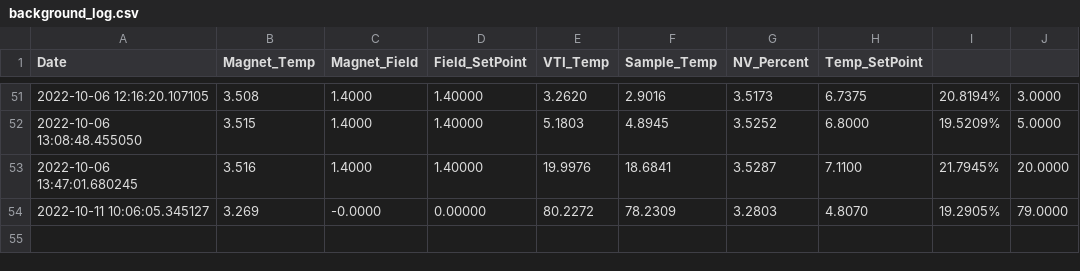
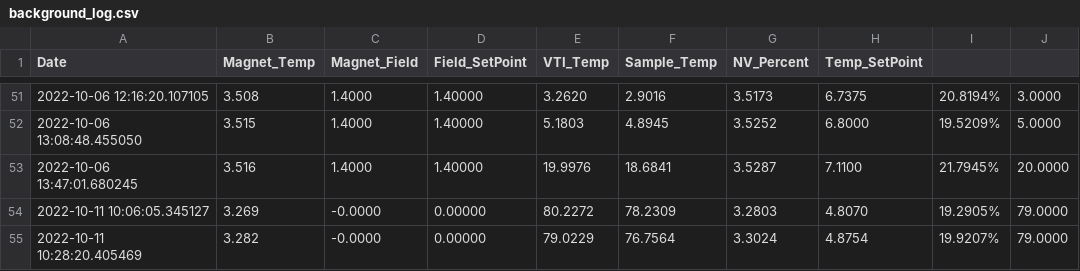
Before and after one commit to rrgipson/git_oxford_cryofree, a CSV file: background_log.csv, drawn as a sheet; only a part is shown, gaps mark what is left out; the diff names each change by its address in the sheet, - before the commit and + after, or states it on an @@ line.

```diff
--- a/background_log.csv
+++ b/background_log.csv
+row 55: 2022-10-11 10:28:20.405469 | 3.282 | -0.0000 | 0.00000 | 79.0229 | 76.7564 | 3.3024 | 4.8754 | 19.9207% | 79.0000
```
Also changed, not shown: 3 other files.
